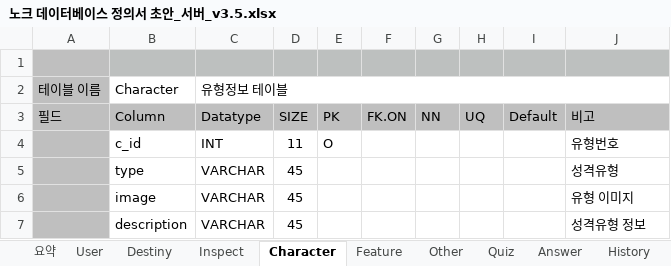
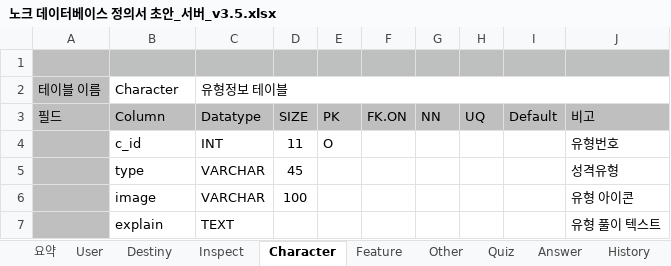
Before and after one commit to dunett/Knock, an Excel workbook: server/docs/노크 데이터베이스 정의서 초안_서버_v3.5.xlsx, sheet Character, drawn as a sheet; values as stored, in another font and other column widths than the file's, no borders; removed rows and columns are numbered as before the commit, all else as after; the diff names each change by its address in the sheet, - before the commit and + after, or states it on an @@ line.

```diff
--- a/server/docs/노크 데이터베이스 정의서 초안_서버_v3.5.xlsx (sheet Character)
+++ b/server/docs/노크 데이터베이스 정의서 초안_서버_v3.5.xlsx (sheet Character)
-D6: 45
+D6: 100
-J6: 유형 이미지
+J6: 유형 아이콘
-row 7:  | description | VARCHAR | 45 |  |  |  |  |  | 성격유형 정보
+row 7:  | explain | TEXT |  |  |  |  |  |  | 유형 풀이 텍스트
```
Also changed, not shown: sheet User, sheet Quiz, sheet Board, sheet Inspect, sheet Answer, sheet Other, 1 more sheet, 2 other files.
